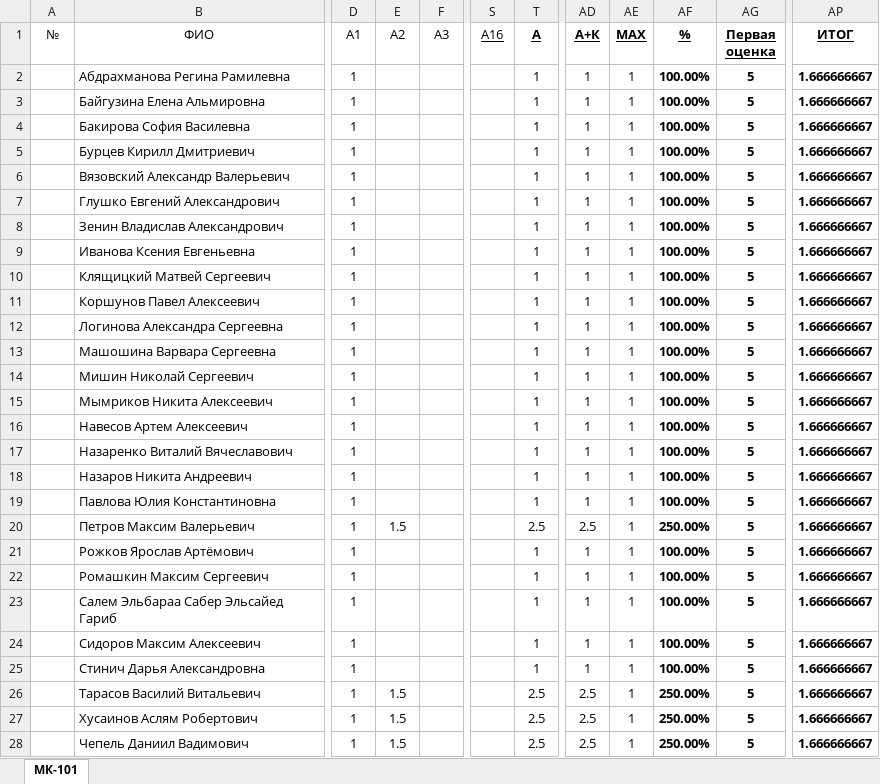
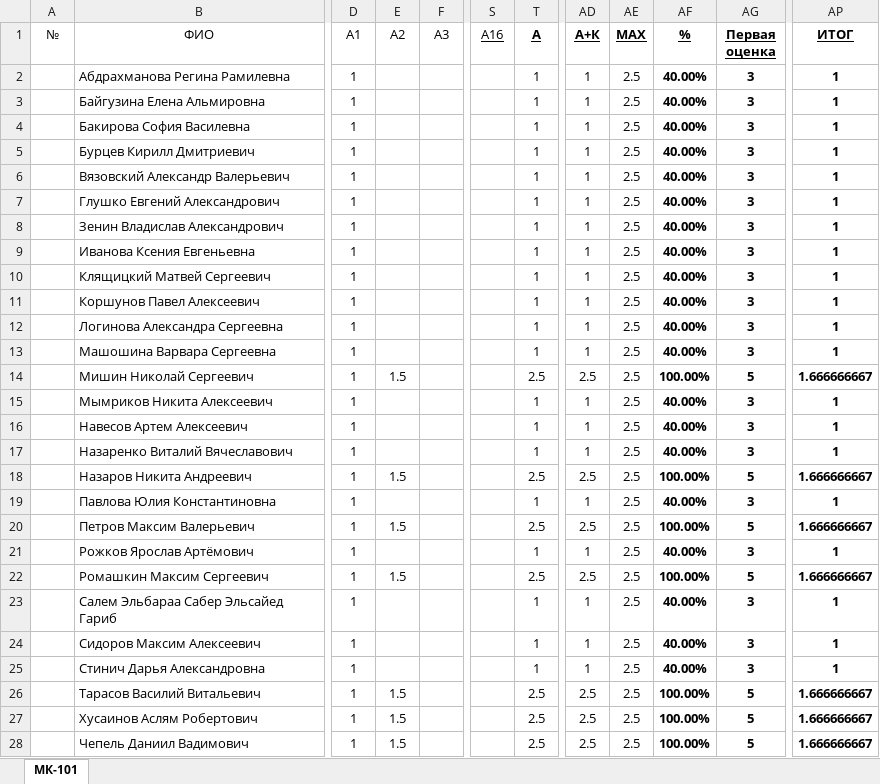
Before and after one commit to DorofeevKonstantin/1, an Excel workbook: Успеваемость.xlsx, sheet МК-101, drawn as a sheet; only a part is shown, gaps mark what is left out; values as stored, in another font and other column widths than the file's, no borders; the diff covers the shown part only; the diff names each change by its address in the sheet, - before the commit and + after, or states it on an @@ line.

```diff
--- a/Успеваемость.xlsx (sheet МК-101)
+++ b/Успеваемость.xlsx (sheet МК-101)
-AE2:AE28 (MAX): 1
+AE2:AE28 (MAX): 2.5
-AF2:AF13 (%): 100.00%
+AF2:AF13 (%): 40.00%
-AG2:AG13 (Первая оценка): 5
+AG2:AG13 (Первая оценка): 3
-AP2:AP13 (ИТОГ): 1.666666667
+AP2:AP13 (ИТОГ): 1
-E14 (А2): (empty)
+E14 (А2): 1.5
-T14 (А): 1
+T14 (А): 2.5
-AD14 (А+К): 1
+AD14 (А+К): 2.5
-AF15:AF17 (%): 100.00%
+AF15:AF17 (%): 40.00%
-AG15:AG17 (Первая оценка): 5
+AG15:AG17 (Первая оценка): 3
-AP15:AP17 (ИТОГ): 1.666666667
+AP15:AP17 (ИТОГ): 1
-E18 (А2): (empty)
+E18 (А2): 1.5
-T18 (А): 1
+T18 (А): 2.5
-AD18 (А+К): 1
+AD18 (А+К): 2.5
-AF19 (%): 100.00%
+AF19 (%): 40.00%
-AG19 (Первая оценка): 5
+AG19 (Первая оценка): 3
-AP19 (ИТОГ): 1.666666667
+AP19 (ИТОГ): 1
-AF20 (%): 250.00%
+AF20 (%): 100.00%
-AF21 (%): 100.00%
+AF21 (%): 40.00%
-AG21 (Первая оценка): 5
+AG21 (Первая оценка): 3
-AP21 (ИТОГ): 1.666666667
+AP21 (ИТОГ): 1
-E22 (А2): (empty)
+E22 (А2): 1.5
-T22 (А): 1
+T22 (А): 2.5
-AD22 (А+К): 1
+AD22 (А+К): 2.5
-AF23:AF25 (%): 100.00%
+AF23:AF25 (%): 40.00%
-AG23:AG25 (Первая оценка): 5
+AG23:AG25 (Первая оценка): 3
-AP23:AP25 (ИТОГ): 1.666666667
+AP23:AP25 (ИТОГ): 1
-AF26:AF28 (%): 250.00%
+AF26:AF28 (%): 100.00%
```
Also changed, not shown: 26 edited cells elsewhere in this sheet, 13 other files.
